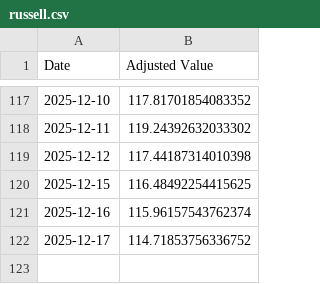
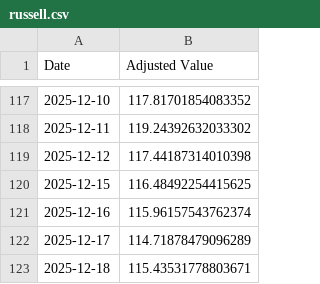
Before and after one commit to pchaganti/gx-Micro-Cap-Experiment, a CSV file: Frontend/Baseline CSVs/russell.csv, drawn as a sheet; only a part is shown, gaps mark what is left out.

```diff
--- a/Frontend/Baseline CSVs/russell.csv
+++ b/Frontend/Baseline CSVs/russell.csv
@@ -121,2 +121,3 @@ Date,Adjusted Value
 2025-12-16,115.96157543762374
-2025-12-17,114.71853756336752
+2025-12-17,114.71878479096289
+2025-12-18,115.43531778803671
```
Also changed, not shown: Frontend/Baseline CSVs/sp500.csv, Scripts and CSV Files/Daily Updates.csv, 1 other file.
